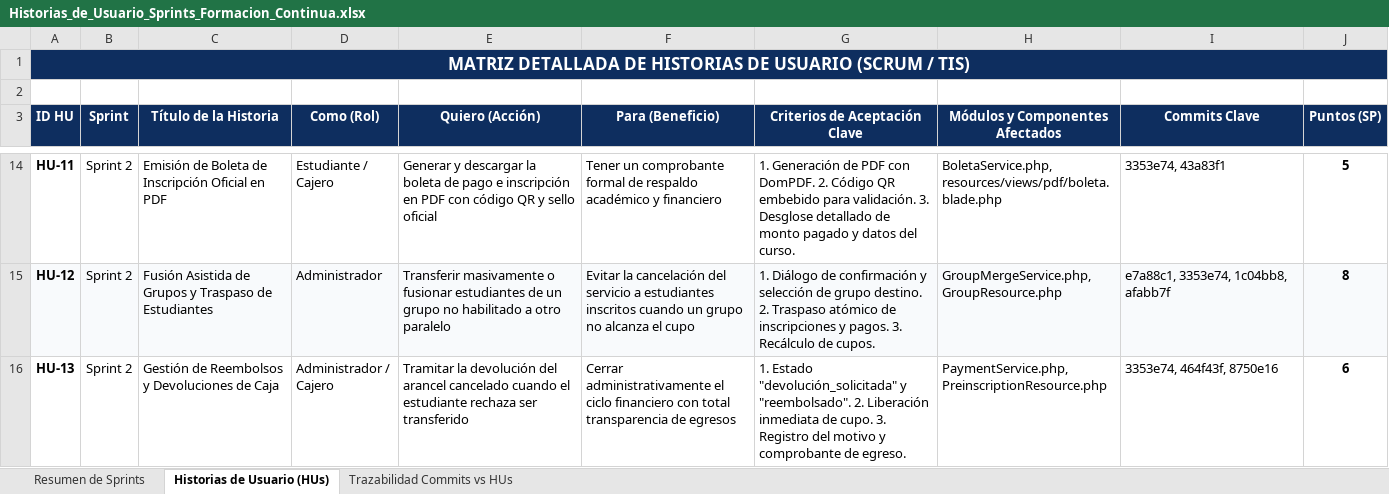
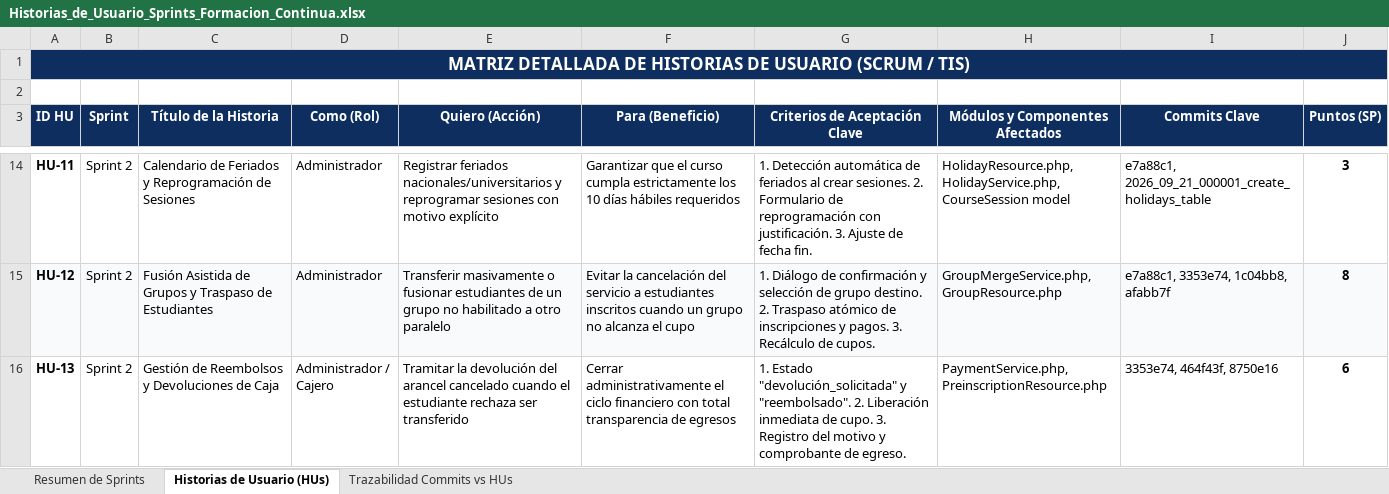
Before and after one commit to svFabio/course-certification-system, an Excel workbook: docs/Historias_de_Usuario_Sprints_Formacion_Continua.xlsx, sheet Historias de Usuario (HUs), drawn as a sheet; only a part is shown, gaps mark what is left out; values as stored, in another font and other column widths than the file's, no borders; the diff covers the shown part only; the diff names each change by its address in the sheet, - before the commit and + after, or states it on an @@ line.

```diff
--- a/docs/Historias_de_Usuario_Sprints_Formacion_Continua.xlsx (sheet Historias de Usuario (HUs))
+++ b/docs/Historias_de_Usuario_Sprints_Formacion_Continua.xlsx (sheet Historias de Usuario (HUs))
-C14 (Título de la Historia): Emisión de Boleta de Inscripción Oficial en PDF
+C14 (Título de la Historia): Calendario de Feriados y Reprogramación de Sesiones
-D14 (Como (Rol)): Estudiante / Cajero
+D14 (Como (Rol)): Administrador
-E14 (Quiero (Acción)): Generar y descargar la boleta de pago e inscripción en PDF con código QR y sello oficial
+E14 (Quiero (Acción)): Registrar feriados nacionales/universitarios y reprogramar sesiones con motivo explícito
-F14 (Para (Beneficio)): Tener un comprobante formal de respaldo académico y financiero
+F14 (Para (Beneficio)): Garantizar que el curso cumpla estrictamente los 10 días hábiles requeridos
-G14 (Criterios de Aceptación Clave): 1. Generación de PDF con DomPDF. 2. Código QR embebido para validación. 3. Desglose detallado de monto pagado y datos del curso.
+G14 (Criterios de Aceptación Clave): 1. Detección automática de feriados al crear sesiones. 2. Formulario de reprogramación con justificación. 3. Ajuste de fecha fin.
-H14 (Módulos y Componentes Afectados): BoletaService.php, resources/views/pdf/boleta.blade.php
+H14 (Módulos y Componentes Afectados): HolidayResource.php, HolidayService.php, CourseSession model
-I14 (Commits Clave): 3353e74, 43a83f1
+I14 (Commits Clave): e7a88c1, 2026_09_21_000001_create_holidays_table
-J14 (Puntos (SP)): 5
+J14 (Puntos (SP)): 3
```
Also changed, not shown: 37 edited cells elsewhere in this sheet, sheet Trazabilidad Commits vs HUs, sheet Resumen de Sprints, 2 other files.
